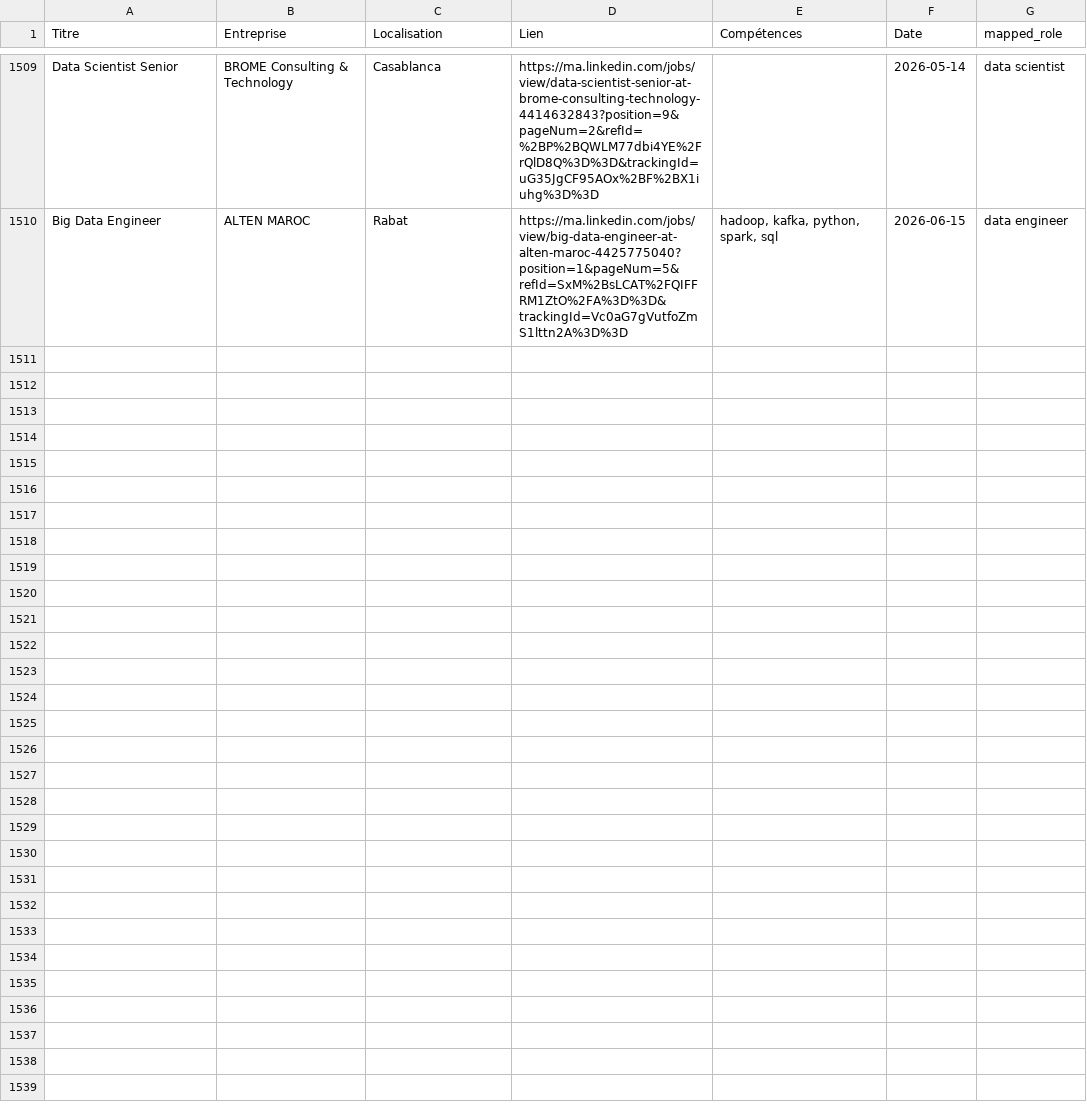
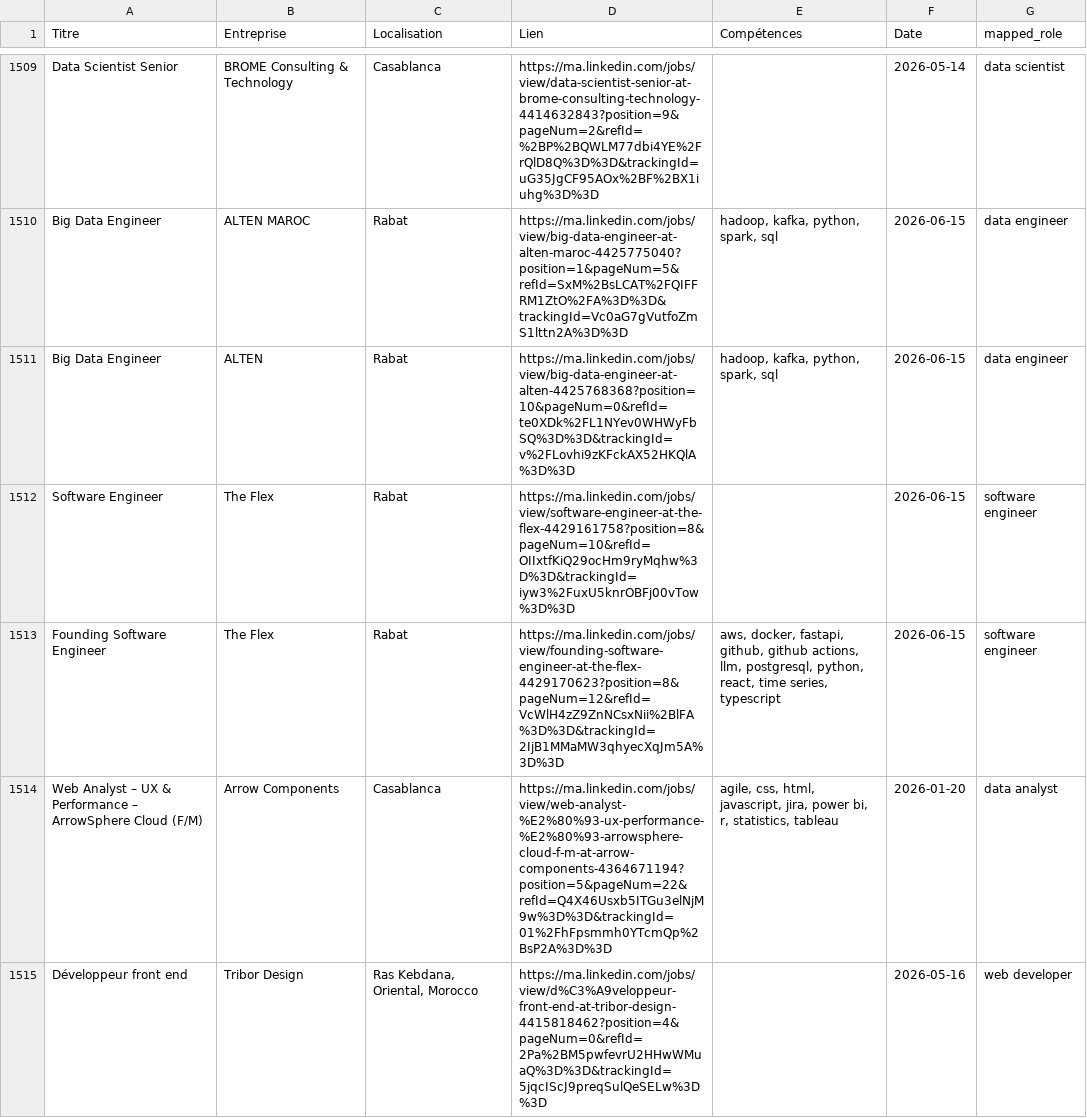
Before and after one commit to mouad-melloul/TechSight, a CSV file: data/dataset_final.csv, drawn as a sheet; only a part is shown, gaps mark what is left out; the diff covers the shown part only; the diff names each change by its address in the sheet, - before the commit and + after, or states it on an @@ line.

```diff
--- a/data/dataset_final.csv
+++ b/data/dataset_final.csv
+row 1511: Big Data Engineer | ALTEN | Rabat | https://ma.linkedin.com/jobs/view/big-data-engineer-at-alten-4425768368?position=10&pageNum=0&refId=te0XDk%2FL1NYev0WHWyFbSQ%3D%3D&trackingId=v%2FLovhi9zKFckAX52HKQlA%3D%3D | hadoop, kafka, python, spark, sql | 2026-06-15 | data engineer
+row 1512: Software Engineer | The Flex | Rabat | https://ma.linkedin.com/jobs/view/software-engineer-at-the-flex-4429161758?position=8&pageNum=10&refId=OIIxtfKiQ29ocHm9ryMqhw%3D%3D&trackingId=iyw3%2FuxU5knrOBFj00vTow%3D%3D |  | 2026-06-15 | software engineer
+row 1513: Founding Software Engineer | The Flex | Rabat | https://ma.linkedin.com/jobs/view/founding-software-engineer-at-the-flex-4429170623?position=8&pageNum=12&refId=VcWlH4zZ9ZnNCsxNii%2BlFA%3D%3D&trackingId=2IjB1MMaMW3qhyecXqJm5A%3D%3D | aws, docker, fastapi, github, github actions, llm, postgresql, python, react, time series, typescript | 2026-06-15 | software engineer
+row 1514: Web Analyst – UX & Performance – ArrowSphere Cloud (F/M) | Arrow Components | Casablanca | https://ma.linkedin.com/jobs/view/web-analyst-%E2%80%93-ux-performance-%E2%80%93-arrowsphere-cloud-f-m-at-arrow-components-4364671194?position=5&pageNum=22&refId=Q4X46Usxb5ITGu3elNjM9w%3D%3D&trackingId=01%2FhFpsmmh0YTcmQp%2BsP2A%3D%3D | agile, css, html, javascript, jira, power bi, r, statistics, tableau | 2026-01-20 | data analyst
+row 1515: Développeur front end | Tribor Design | Ras Kebdana, Oriental, Morocco | https://ma.linkedin.com/jobs/view/d%C3%A9veloppeur-front-end-at-tribor-design-4415818462?position=4&pageNum=0&refId=2Pa%2BM5pwfevrU2HHwWMuaQ%3D%3D&trackingId=5jqcIScJ9preqSulQeSELw%3D%3D |  | 2026-05-16 | web developer
```
Also changed, not shown: 5 added rows elsewhere in this file.
